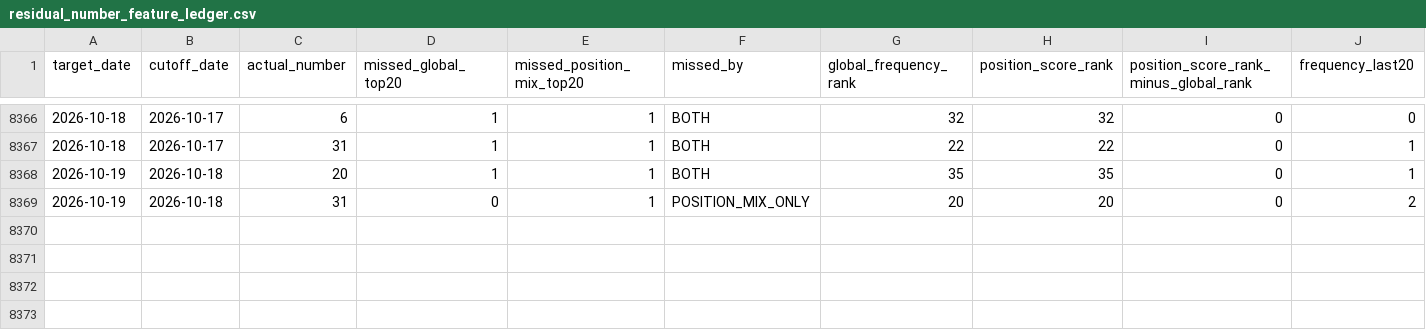
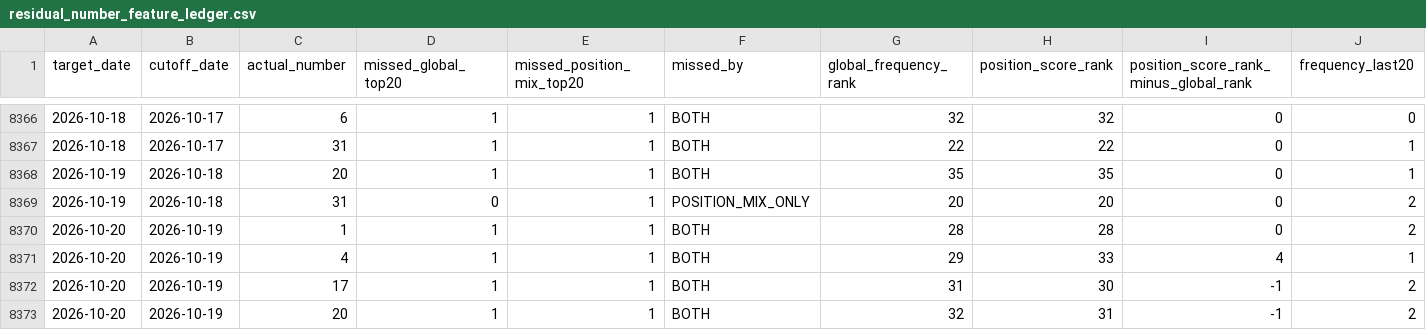
Before and after one commit to jamesnuvola/vincicasa-lab, a CSV file: reports/sequence_agent/residual_number_feature_ledger.csv, drawn as a sheet; only a part is shown, gaps mark what is left out; rows hold the shown columns only; the diff names each change by its address in the sheet, - before the commit and + after, or states it on an @@ line.

```diff
--- a/reports/sequence_agent/residual_number_feature_ledger.csv
+++ b/reports/sequence_agent/residual_number_feature_ledger.csv
+row 8370: 2026-10-20 | 2026-10-19 | 1 | 1 | 1 | BOTH | 28 | 28 | 0 | 2
+row 8371: 2026-10-20 | 2026-10-19 | 4 | 1 | 1 | BOTH | 29 | 33 | 4 | 1
+row 8372: 2026-10-20 | 2026-10-19 | 17 | 1 | 1 | BOTH | 31 | 30 | -1 | 2
+row 8373: 2026-10-20 | 2026-10-19 | 20 | 1 | 1 | BOTH | 32 | 31 | -1 | 2
```
Also changed, not shown: reports/sequence_agent/draw_signatures.csv, reports/sequence_agent/position_mix_shadow.csv, 13 other files.
